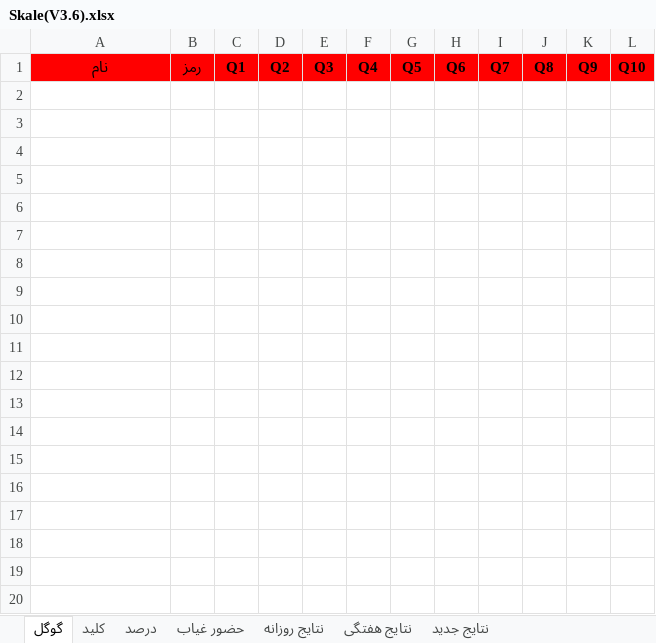
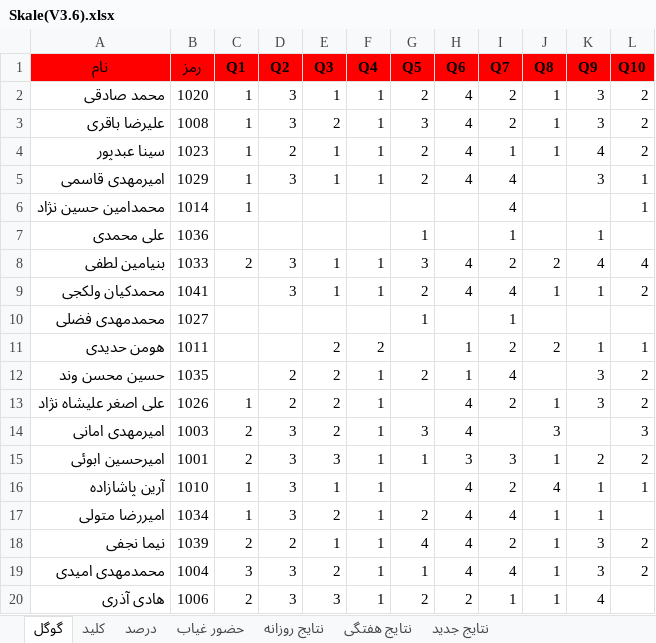
Before and after one commit to hengams/Quiz, an Excel workbook: week 5/زبان/Skale(V3.6).xlsx, sheet گوگل, drawn as a sheet; only a part is shown; values as stored, in another font and other column widths than the file's, no borders; the diff covers the shown part only; the diff names each change by its address in the sheet, - before the commit and + after, or states it on an @@ line.

```diff
--- a/week 5/زبان/Skale(V3.6).xlsx (sheet گوگل)
+++ b/week 5/زبان/Skale(V3.6).xlsx (sheet گوگل)
+row 2: محمد صادقی | 1020 | 1 | 3 | 1 | 1 | 2 | 4 | 2 | 1 | 3 | 2
+row 3: علیرضا باقری | 1008 | 1 | 3 | 2 | 1 | 3 | 4 | 2 | 1 | 3 | 2
+row 4: سینا عبدپور | 1023 | 1 | 2 | 1 | 1 | 2 | 4 | 1 | 1 | 4 | 2
+row 5: امیرمهدی قاسمی | 1029 | 1 | 3 | 1 | 1 | 2 | 4 | 4 |  | 3 | 1
+row 6: محمدامین حسین نژاد | 1014 | 1 |  |  |  |  |  | 4 |  |  | 1
+row 7: علی محمدی | 1036 |  |  |  |  | 1 |  | 1 |  | 1
+row 8: بنیامین لطفی | 1033 | 2 | 3 | 1 | 1 | 3 | 4 | 2 | 2 | 4 | 4
+row 9: محمدکیان ولکجی | 1041 |  | 3 | 1 | 1 | 2 | 4 | 4 | 1 | 1 | 2
+row 10: محمدمهدی فضلی | 1027 |  |  |  |  | 1 |  | 1
+row 11: هومن حدیدی | 1011 |  |  | 2 | 2 |  | 1 | 2 | 2 | 1 | 1
+row 12: حسین محسن وند | 1035 |  | 2 | 2 | 1 | 2 | 1 | 4 |  | 3 | 2
+row 13: علی اصغر علیشاه نژاد | 1026 | 1 | 2 | 2 | 1 |  | 4 | 2 | 1 | 3 | 2
+row 14: امیرمهدی امانی | 1003 | 2 | 3 | 2 | 1 | 3 | 4 |  | 3 |  | 3
+row 15: امیرحسین ابوئی | 1001 | 2 | 3 | 3 | 1 | 1 | 3 | 3 | 1 | 2 | 2
+row 16: آرین پاشازاده | 1010 | 1 | 3 | 1 | 1 |  | 4 | 2 | 4 | 1 | 1
+row 17: امیررضا متولی | 1034 | 1 | 3 | 2 | 1 | 2 | 4 | 4 | 1 | 1
+row 18: نیما نجفی | 1039 | 2 | 2 | 1 | 1 | 4 | 4 | 2 | 1 | 3 | 2
+row 19: محمدمهدی امیدی | 1004 | 3 | 3 | 2 | 1 | 1 | 4 | 4 | 1 | 3 | 2
+row 20: هادی آذری | 1006 | 2 | 3 | 3 | 1 | 2 | 2 | 1 | 1 | 4
```
Also changed, not shown: 19 added rows elsewhere in this sheet, sheet نتایج جدید, sheet نتایج روزانه, sheet درصد, sheet حضور غیاب, sheet نتایج هفتگی, sheet کلید, formulas that keep their value, 2 other files.
